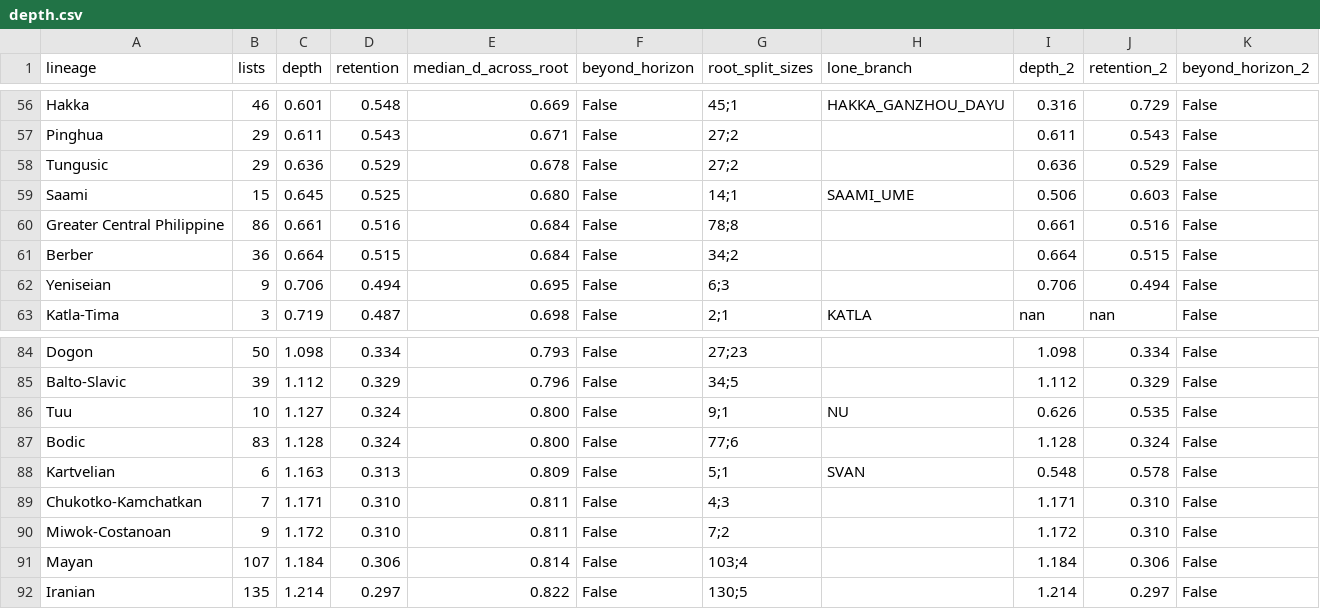
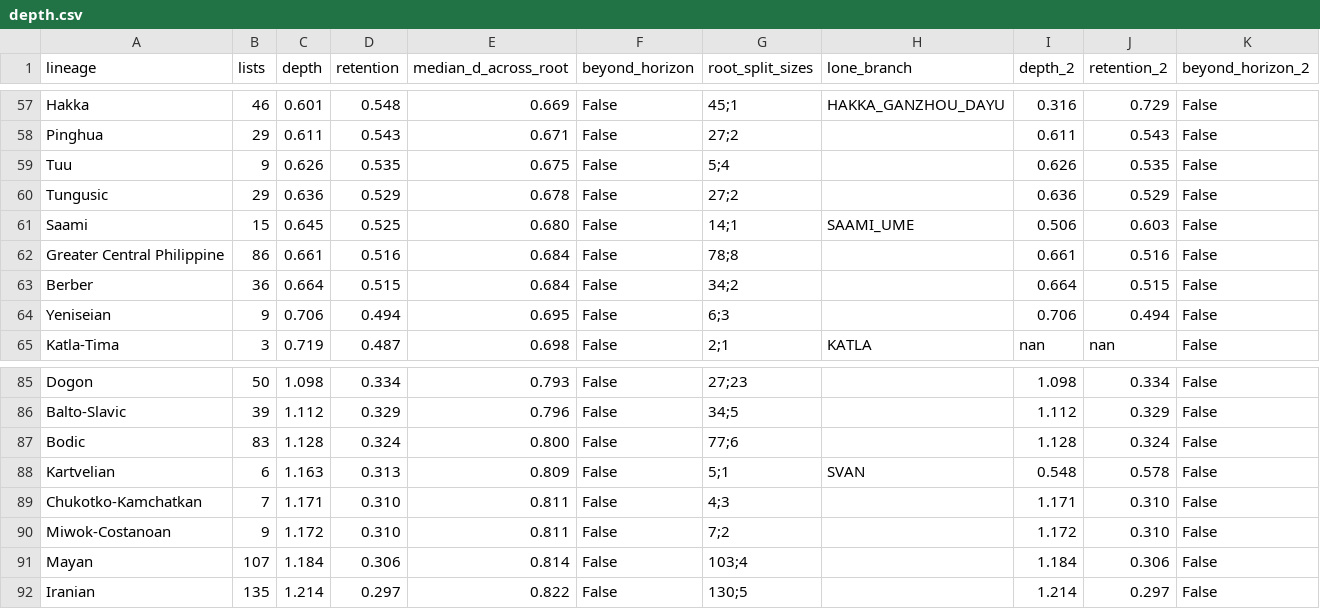
Before and after one commit to iwsfutcmd/lingustic-diversity, a CSV file: results/depth.csv, drawn as a sheet; only a part is shown, gaps mark what is left out; removed rows and columns are numbered as before the commit, all else as after; rows hold the shown columns only; the diff covers the shown part only; the diff names each change by its address in the sheet, - before the commit and + after, or states it on an @@ line.

```diff
--- a/results/depth.csv
+++ b/results/depth.csv
+row 59: Tuu | 9 | 0.626 | 0.535 | 0.675 | False | 5;4 |  | 0.626 | 0.535 | False
-row 86: Tuu | 10 | 1.127 | 0.324 | 0.800 | False | 9;1 | NU | 0.626 | 0.535 | False
```
Also changed, not shown: 2 added rows, 2 removed rows and 10 edited cells elsewhere in this file, 2 other files.
